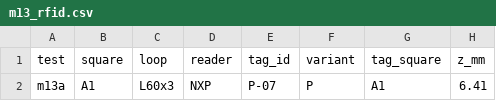
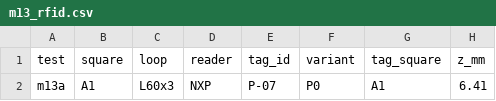
Before and after one commit to etiennechlt/electronic-chess, a CSV file: measurements/data/templates/m13_rfid.csv, drawn as a sheet; only a part is shown; the diff names each change by its address in the sheet, - before the commit and + after, or states it on an @@ line.

```diff
--- a/measurements/data/templates/m13_rfid.csv
+++ b/measurements/data/templates/m13_rfid.csv
-F2 (variant): P
+F2 (variant): P0
```
Also changed, not shown: docs/prix-hall.csv, measurements/data/templates/m14_cohabitation.csv, 21 other files.
